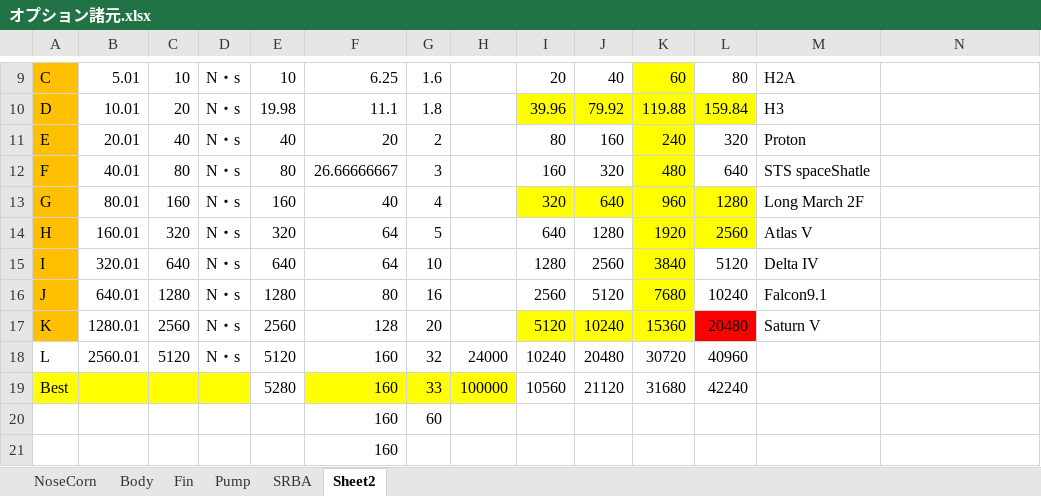
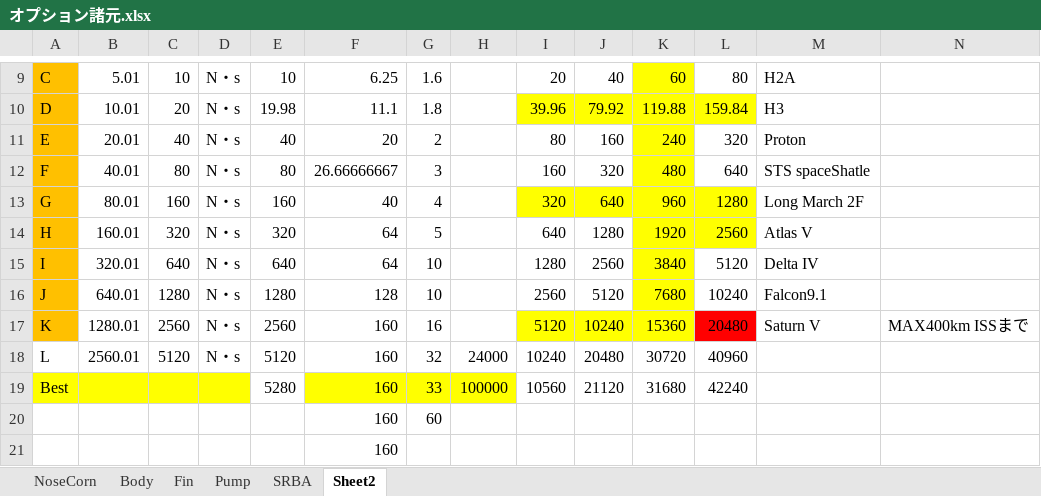
Before and after one commit to itoht2/petbottle, an Excel workbook: オプション諸元.xlsx, sheet Sheet2, drawn as a sheet; only a part is shown, gaps mark what is left out; values as stored, in another font and other column widths than the file's, no borders; charts and pictures not drawn; the diff names each change by its address in the sheet, - before the commit and + after, or states it on an @@ line.

```diff
--- a/オプション諸元.xlsx (sheet Sheet2)
+++ b/オプション諸元.xlsx (sheet Sheet2)
-F16: 80
+F16: 128
-G16: 16
+G16: 10
-F17: 128
+F17: 160
-G17: 20
+G17: 16
-N17: (empty)
+N17: MAX400km ISSまで
```
Also changed, not shown: charts or pictures, 1 other file.
